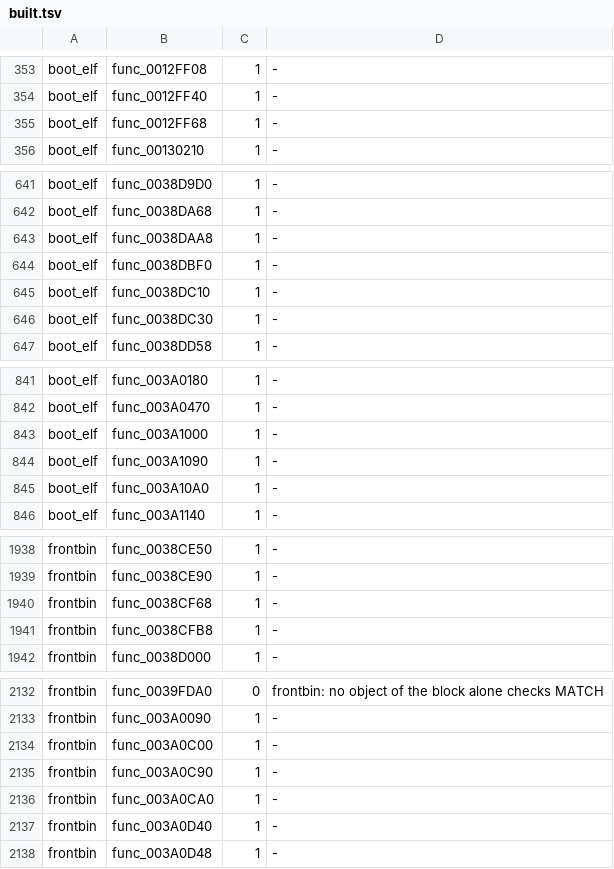
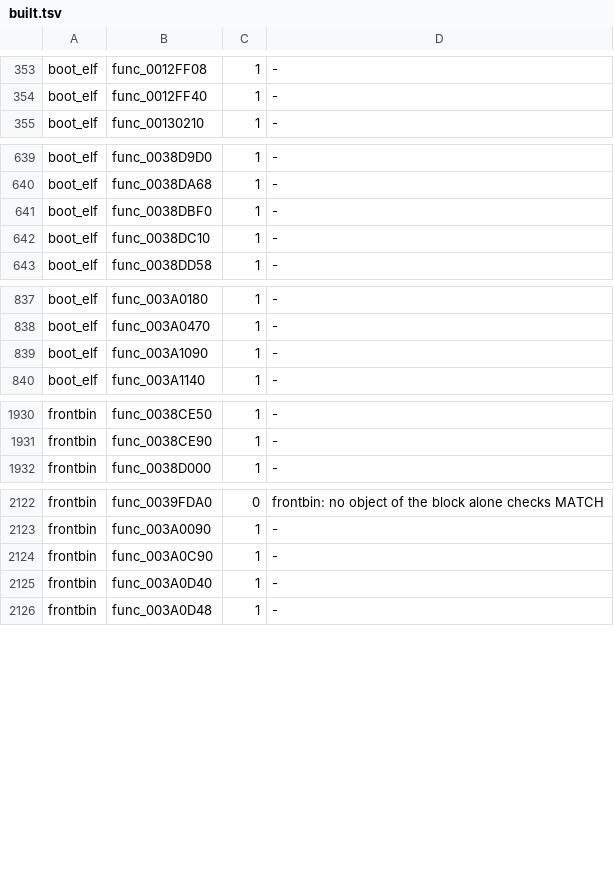
Before and after one commit to bigbeno37/rac3-decomp, a TSV file: config/us/built.tsv, drawn as a sheet; only a part is shown, gaps mark what is left out; the diff covers the shown part only.

Commit message:
fix(frontbin,boot_elf): 12 hand-written routines become ASM_FUNC, 2 compiled ones go back to their markers
The lead maintainer's ruling of 2026-11-19 on the asm audit: matched functions written as one asm
block, or with branches inside their asm, become ASM_FUNC where retail shows hand-written code, or
go back to INCLUDE_ASM to be rematched in plain C.

ASM_FUNC (the evidence per function: scratch notes of the audit, one each):
- func_0038CF68, func_0038CFB8 (frontbin), func_0038D398 (boot_elf): $at as a working register,
  a `jr $31` in the middle before a second tail.
- func_0038DAA8: $at as a working register, a branch on a VU0 result, padding nops at the label.
- func_0038DC30: the constant sqrt(2) built in a hand-picked $8, interleaved with VU0 loads.
- func_0012FF68: reads a VU0 register it never loads, with branches inside.
- func_003A1000, func_003A10A0 (boot_elf), func_003A0C00, func_003A0CA0 (frontbin): addi and
  COP0 mfc0/mtc0, next to neighbours that are ASM_FUNC already.
- func_003D3038 (boot_elf), func_003D2C80 (frontbin): load-delay nops, a never-taken
  `bnez $0` with an instruction in its slot, MMI packs with $0.
Back to INCLUDE_ASM: func_003AA070 (boot_elf) and func_003A9CB8 (frontbin), a compiled-looking
body whose only asm was two plzcw; to be rematched in plain C with plzcw_asm(). Their former C
is in nonmatching/ with a row in its README. tools/split_text.py --refresh dropped the
declarations that 3D3038.c and 3D2C80.c no longer use.

Verified:
- python3 tools/setup_asm.py --target frontbin / boot_elf (the .s files move to handwritten/)
- python3 tools/build.py --target all: three MATCH lines (frontbin 5a7ff1fe...,
  boot_elf e0a4e82e..., i5bootn c1166658...)
- python3 tools/build_levels.py: 49 of 49 levels match (before the refresh, which touches two
  core files' declarations only)
- sh tools/carry_us.sh: SCUS_973.53: 54 of 54 targets match; config/us/map.tsv in step with src/
- python3 tests/check_repository.py: repository checks passed
- python3 -m unittest discover -s tests: Ran 207 tests, OK (skipped=7)
- python3 tools/progress.py --check, python3 tools/pr_check.py --target all,
  python3 tools/split_text.py --refresh --check --target all: OK

```diff
--- a/config/us/built.tsv
+++ b/config/us/built.tsv
@@ -354,3 +354,2 @@ boot_elf	func_0012FF08	1	-
 boot_elf	func_0012FF40	1	-
-boot_elf	func_0012FF68	1	-
 boot_elf	func_00130210	1	-
@@ -642,6 +640,4 @@ boot_elf	func_0038D9D0	1	-
 boot_elf	func_0038DA68	1	-
-boot_elf	func_0038DAA8	1	-
 boot_elf	func_0038DBF0	1	-
 boot_elf	func_0038DC10	1	-
-boot_elf	func_0038DC30	1	-
 boot_elf	func_0038DD58	1	-
@@ -842,5 +838,3 @@ boot_elf	func_003A0180	1	-
 boot_elf	func_003A0470	1	-
-boot_elf	func_003A1000	1	-
 boot_elf	func_003A1090	1	-
-boot_elf	func_003A10A0	1	-
 boot_elf	func_003A1140	1	-
@@ -1939,4 +1931,2 @@ frontbin	func_0038CE50	1	-
 frontbin	func_0038CE90	1	-
-frontbin	func_0038CF68	1	-
-frontbin	func_0038CFB8	1	-
 frontbin	func_0038D000	1	-
@@ -2133,5 +2123,3 @@ frontbin	func_0039FDA0	0	frontbin: no object of the block alone checks MATCH
 frontbin	func_003A0090	1	-
-frontbin	func_003A0C00	1	-
 frontbin	func_003A0C90	1	-
-frontbin	func_003A0CA0	1	-
 frontbin	func_003A0D40	1	-
```
Also changed, not shown: 5 removed rows elsewhere in this file, 16 other files.
